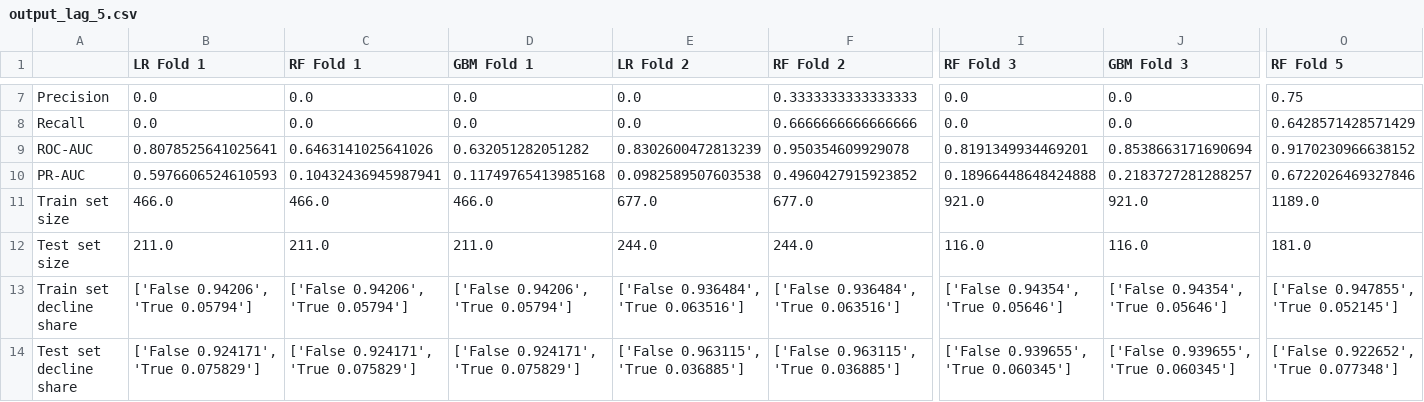
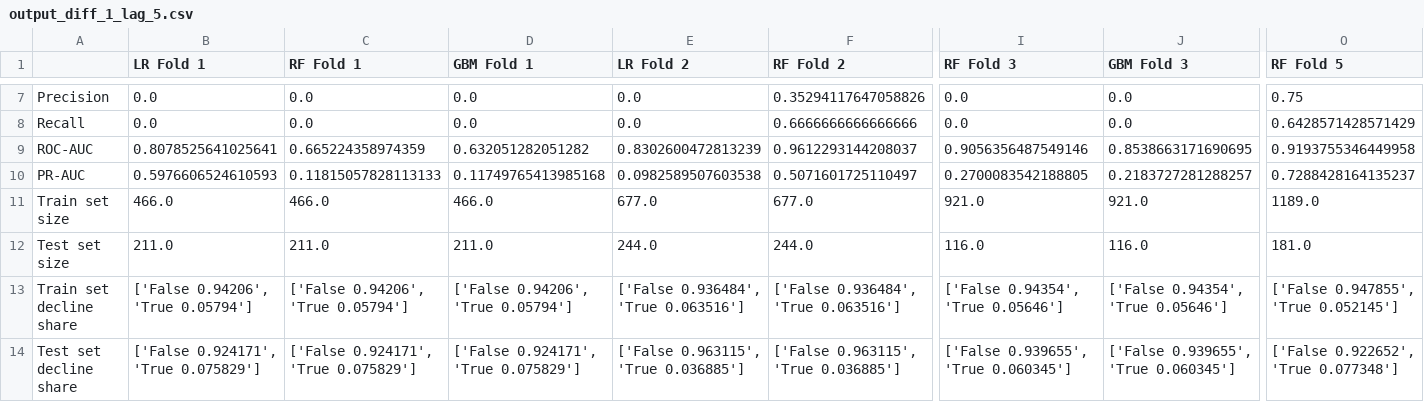
Before and after one commit to Bvlampe/ACDCE_final_paper, a CSV file: output_files/output_diff_1_lag_5.csv (was output_files/output_lag_5.csv), drawn as a sheet; only a part is shown, gaps mark what is left out; the diff covers the shown part only; the diff names each change by its address in the sheet, - before the commit and + after, or states it on an @@ line.

```diff
--- a/output_files/output_lag_5.csv
+++ b/output_files/output_diff_1_lag_5.csv
-F7 (RF Fold 2): 0.3333333333333333
+F7 (RF Fold 2): 0.35294117647058826
-C9 (RF Fold 1): 0.6463141025641026
+C9 (RF Fold 1): 0.665224358974359
-F9 (RF Fold 2): 0.950354609929078
+F9 (RF Fold 2): 0.9612293144208037
-I9 (RF Fold 3): 0.8191349934469201
+I9 (RF Fold 3): 0.9056356487549146
-J9 (GBM Fold 3): 0.8538663171690694
+J9 (GBM Fold 3): 0.8538663171690695
-O9 (RF Fold 5): 0.9170230966638152
+O9 (RF Fold 5): 0.9193755346449958
-C10 (RF Fold 1): 0.10432436945987941
+C10 (RF Fold 1): 0.11815057828113133
-F10 (RF Fold 2): 0.4960427915923852
+F10 (RF Fold 2): 0.5071601725110497
-I10 (RF Fold 3): 0.18966448648424888
+I10 (RF Fold 3): 0.2700083542188805
-O10 (RF Fold 5): 0.6722026469327846
+O10 (RF Fold 5): 0.7288428164135237
```
Also changed, not shown: 32 edited cells elsewhere in this file, 7 other files.
